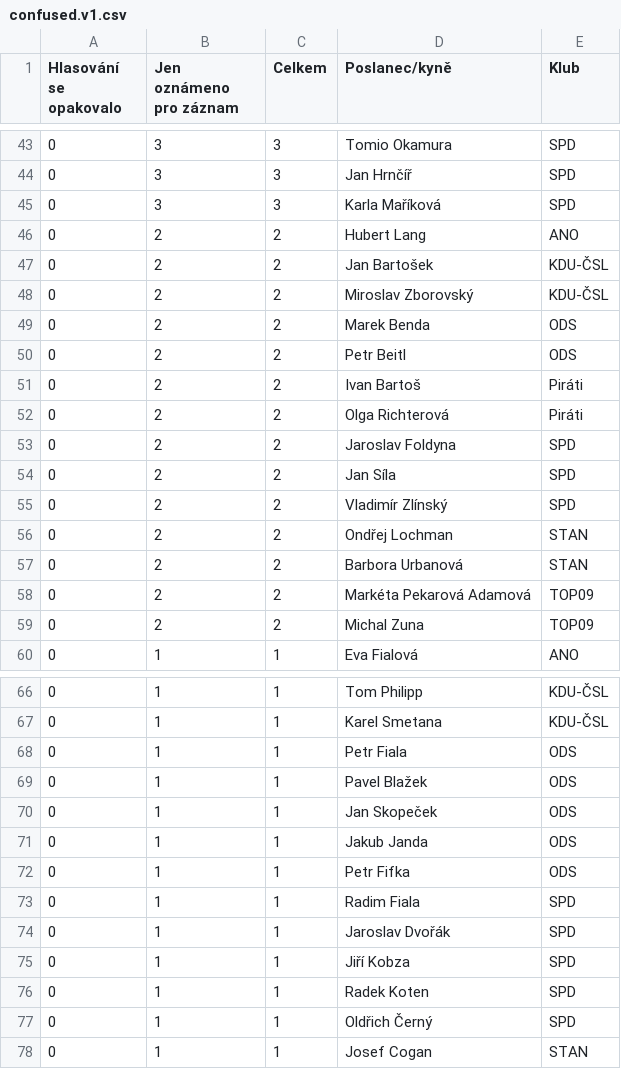
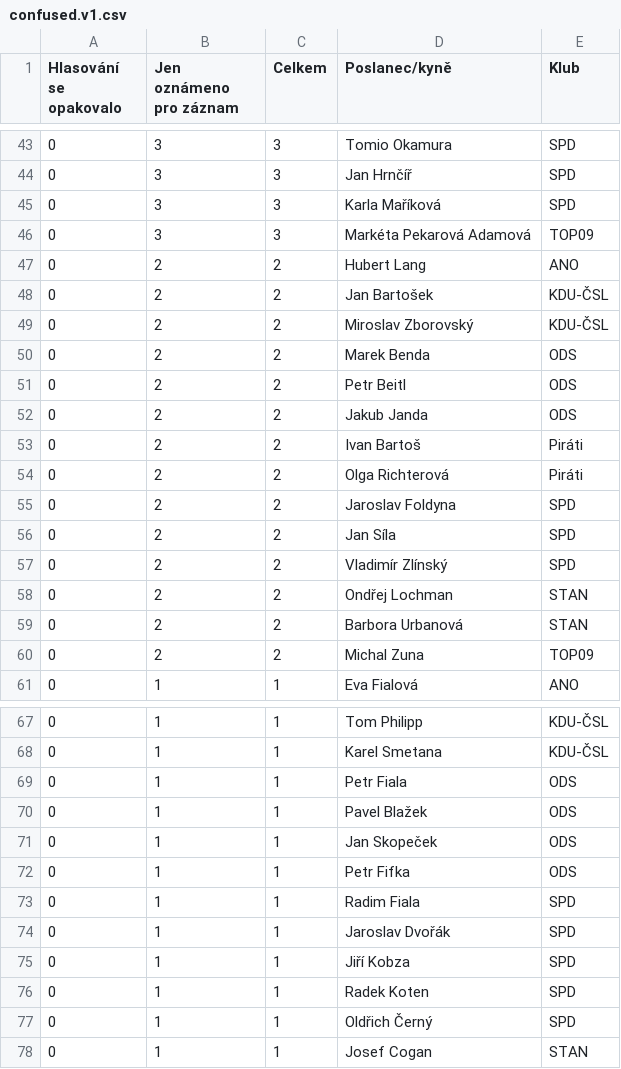
Before and after one commit to michalskop/cz-psp-votes-2021-202x, a CSV file: data/confused.v1.csv, drawn as a sheet; only a part is shown, gaps mark what is left out; removed rows and columns are numbered as before the commit, all else as after; the diff names each change by its address in the sheet, - before the commit and + after, or states it on an @@ line.

```diff
--- a/data/confused.v1.csv
+++ b/data/confused.v1.csv
+row 46: 0 | 3 | 3 | Markéta Pekarová Adamová | TOP09
+row 52: 0 | 2 | 2 | Jakub Janda | ODS
-row 58: 0 | 2 | 2 | Markéta Pekarová Adamová | TOP09
-row 71: 0 | 1 | 1 | Jakub Janda | ODS
```
